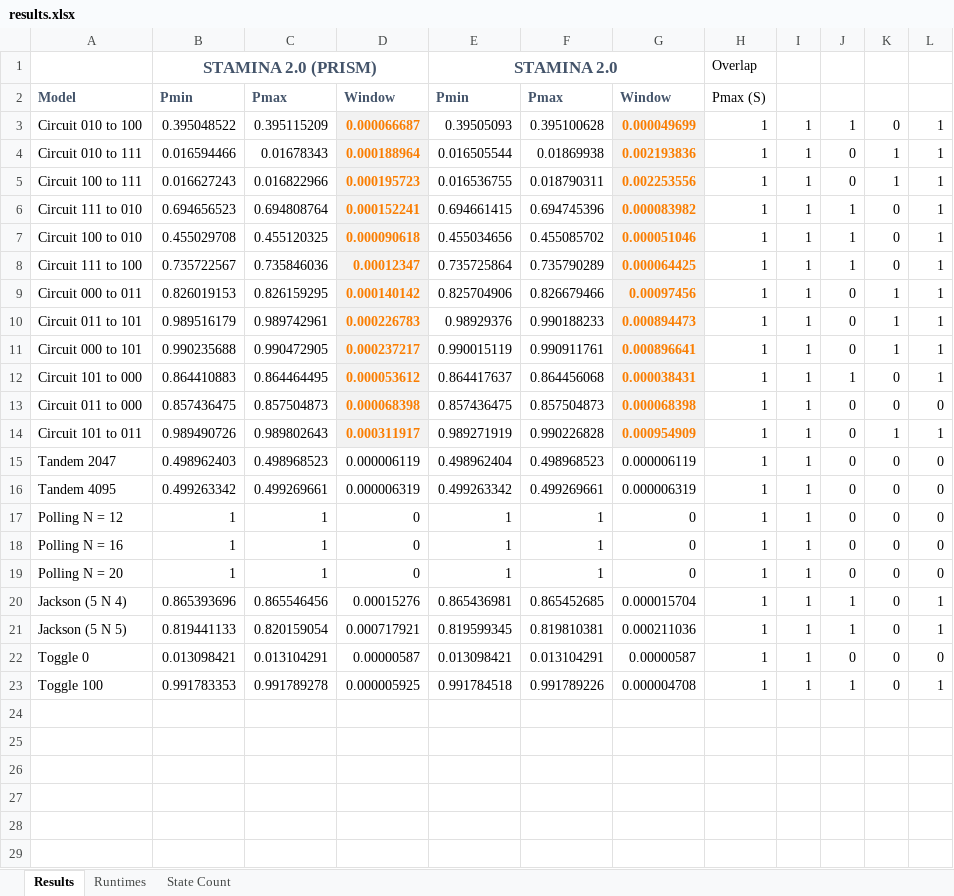
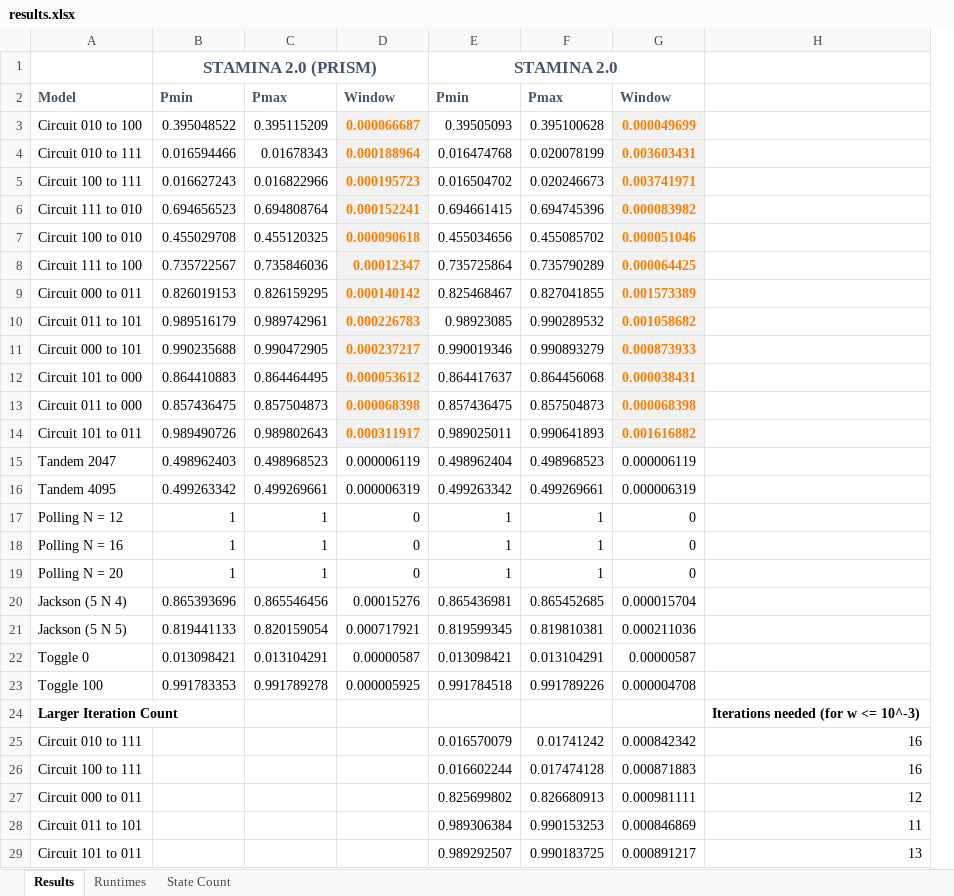
Before and after one commit to fluentverification/staminachecker.org, an Excel workbook: results/qest23/results.xlsx, sheet Results, drawn as a sheet; values as stored, in another font and other column widths than the file's, no borders; removed rows and columns are numbered as before the commit, all else as after; the diff names each change by its address in the sheet, - before the commit and + after, or states it on an @@ line.

Commit message:
Updated csv and xlsx for QEST23 results

```diff
--- a/results/qest23/results.xlsx (sheet Results)
+++ b/results/qest23/results.xlsx (sheet Results)
-column H, rows 1-23: Overlap | Pmax (S) | 1 | 1 | 1 | 1 | 1 | 1 | 1 | 1 | 1 | 1 | 1 | 1 | 1 | 1 | 1 | 1 | 1 | 1 | 1 | 1 | 1
-column I, rows 3-23: all 1
-column J, rows 3-23: 1 | 0 | 0 | 1 | 1 | 1 | 0 | 0 | 0 | 1 | 0 | 0 | 0 | 0 | 0 | 0 | 0 | 1 | 1 | 0 | 1
-column K, rows 3-23: 0 | 1 | 1 | 0 | 0 | 0 | 1 | 1 | 1 | 0 | 0 | 1 | 0 | 0 | 0 | 0 | 0 | 0 | 0 | 0 | 0
-column L, rows 3-23: 1 | 1 | 1 | 1 | 1 | 1 | 1 | 1 | 1 | 1 | 0 | 1 | 0 | 0 | 0 | 0 | 0 | 1 | 1 | 0 | 1
+column H, empty
-E4: 0.016505544
+E4: 0.016474768
-F4: 0.01869938
+F4: 0.020078199
-G4: 0.002193836
+G4: 0.003603431
-E5: 0.016536755
+E5: 0.016504702
-F5: 0.018790311
+F5: 0.020246673
-G5: 0.002253556
+G5: 0.003741971
-E9: 0.825704906
+E9: 0.825468467
-F9: 0.826679466
+F9: 0.827041855
-G9: 0.00097456
+G9: 0.001573389
-E10: 0.98929376
+E10: 0.98923085
-F10: 0.990188233
+F10: 0.990289532
-G10: 0.000894473
+G10: 0.001058682
-E11: 0.990015119
+E11: 0.990019346
-F11: 0.990911761
+F11: 0.990893279
-G11: 0.000896641
+G11: 0.000873933
-E14: 0.989271919
+E14: 0.989025011
-F14: 0.990226828
+F14: 0.990641893
-G14: 0.000954909
+G14: 0.001616882
+row 24: Larger Iteration Count |  |  |  |  |  |  | Iterations needed (for w <= 10^-3)
+row 25: Circuit 010 to 111 |  |  |  | 0.016570079 | 0.01741242 | 0.000842342 | 16
+row 26: Circuit 100 to 111 |  |  |  | 0.016602244 | 0.017474128 | 0.000871883 | 16
+row 27: Circuit 000 to 011 |  |  |  | 0.825699802 | 0.826680913 | 0.000981111 | 12
+row 28: Circuit 011 to 101 |  |  |  | 0.989306384 | 0.990153253 | 0.000846869 | 11
+row 29: Circuit 101 to 011 |  |  |  | 0.989292507 | 0.990183725 | 0.000891217 | 13
```
Also changed, not shown: sheet Runtimes, sheet State Count, 3 other files.
